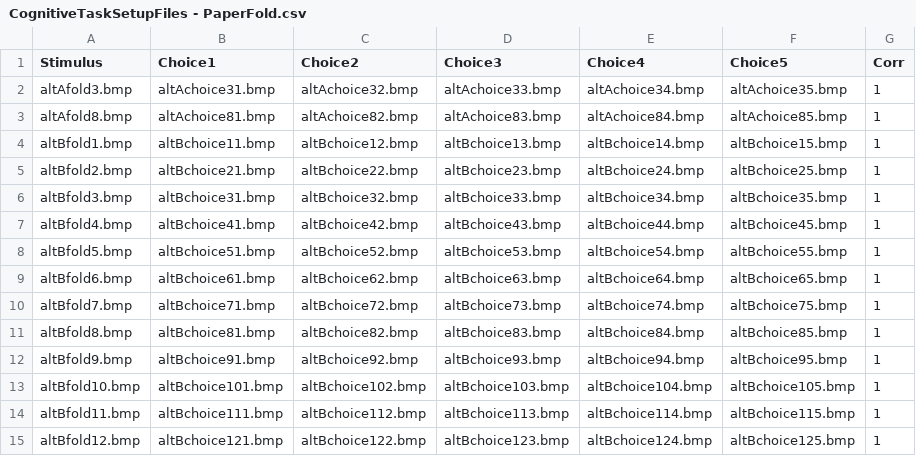
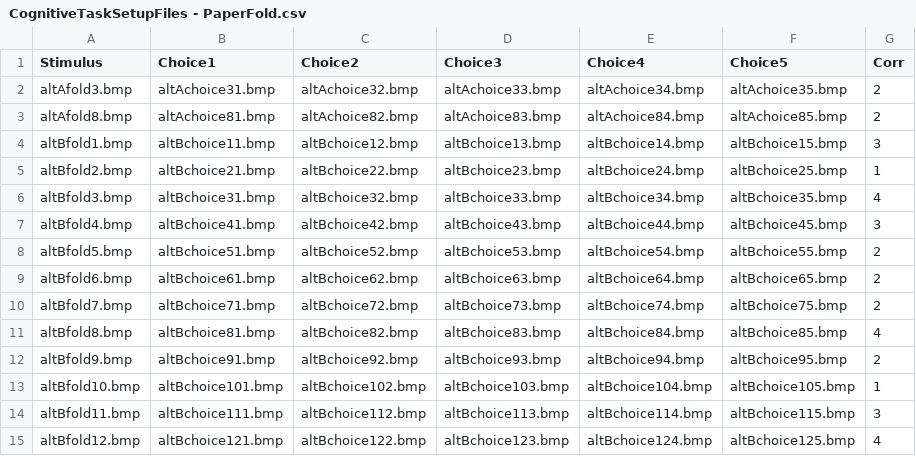
Before and after one commit to NCMlab/CognitiveTasks, a CSV file: PaperFolding/CognitiveTaskSetupFiles - PaperFold.csv, drawn as a sheet.

Commit message:
Paper Folding works and is in the GUI

```diff
--- a/PaperFolding/CognitiveTaskSetupFiles - PaperFold.csv
+++ b/PaperFolding/CognitiveTaskSetupFiles - PaperFold.csv
@@ -1,15 +1,15 @@
 Stimulus,Choice1,Choice2,Choice3,Choice4,Choice5,Corr
-altAfold3.bmp,altAchoice31.bmp,altAchoice32.bmp,altAchoice33.bmp,altAchoice34.bmp,altAchoice35.bmp,1
-altAfold8.bmp,altAchoice81.bmp,altAchoice82.bmp,altAchoice83.bmp,altAchoice84.bmp,altAchoice85.bmp,1
-altBfold1.bmp,altBchoice11.bmp,altBchoice12.bmp,altBchoice13.bmp,altBchoice14.bmp,altBchoice15.bmp,1
+altAfold3.bmp,altAchoice31.bmp,altAchoice32.bmp,altAchoice33.bmp,altAchoice34.bmp,altAchoice35.bmp,2
+altAfold8.bmp,altAchoice81.bmp,altAchoice82.bmp,altAchoice83.bmp,altAchoice84.bmp,altAchoice85.bmp,2
+altBfold1.bmp,altBchoice11.bmp,altBchoice12.bmp,altBchoice13.bmp,altBchoice14.bmp,altBchoice15.bmp,3
 altBfold2.bmp,altBchoice21.bmp,altBchoice22.bmp,altBchoice23.bmp,altBchoice24.bmp,altBchoice25.bmp,1
-altBfold3.bmp,altBchoice31.bmp,altBchoice32.bmp,altBchoice33.bmp,altBchoice34.bmp,altBchoice35.bmp,1
-altBfold4.bmp,altBchoice41.bmp,altBchoice42.bmp,altBchoice43.bmp,altBchoice44.bmp,altBchoice45.bmp,1
-altBfold5.bmp,altBchoice51.bmp,altBchoice52.bmp,altBchoice53.bmp,altBchoice54.bmp,altBchoice55.bmp,1
-altBfold6.bmp,altBchoice61.bmp,altBchoice62.bmp,altBchoice63.bmp,altBchoice64.bmp,altBchoice65.bmp,1
-altBfold7.bmp,altBchoice71.bmp,altBchoice72.bmp,altBchoice73.bmp,altBchoice74.bmp,altBchoice75.bmp,1
-altBfold8.bmp,altBchoice81.bmp,altBchoice82.bmp,altBchoice83.bmp,altBchoice84.bmp,altBchoice85.bmp,1
-altBfold9.bmp,altBchoice91.bmp,altBchoice92.bmp,altBchoice93.bmp,altBchoice94.bmp,altBchoice95.bmp,1
+altBfold3.bmp,altBchoice31.bmp,altBchoice32.bmp,altBchoice33.bmp,altBchoice34.bmp,altBchoice35.bmp,4
+altBfold4.bmp,altBchoice41.bmp,altBchoice42.bmp,altBchoice43.bmp,altBchoice44.bmp,altBchoice45.bmp,3
+altBfold5.bmp,altBchoice51.bmp,altBchoice52.bmp,altBchoice53.bmp,altBchoice54.bmp,altBchoice55.bmp,2
+altBfold6.bmp,altBchoice61.bmp,altBchoice62.bmp,altBchoice63.bmp,altBchoice64.bmp,altBchoice65.bmp,2
+altBfold7.bmp,altBchoice71.bmp,altBchoice72.bmp,altBchoice73.bmp,altBchoice74.bmp,altBchoice75.bmp,2
+altBfold8.bmp,altBchoice81.bmp,altBchoice82.bmp,altBchoice83.bmp,altBchoice84.bmp,altBchoice85.bmp,4
+altBfold9.bmp,altBchoice91.bmp,altBchoice92.bmp,altBchoice93.bmp,altBchoice94.bmp,altBchoice95.bmp,2
 altBfold10.bmp,altBchoice101.bmp,altBchoice102.bmp,altBchoice103.bmp,altBchoice104.bmp,altBchoice105.bmp,1
-altBfold11.bmp,altBchoice111.bmp,altBchoice112.bmp,altBchoice113.bmp,altBchoice114.bmp,altBchoice115.bmp,1
-altBfold12.bmp,altBchoice121.bmp,altBchoice122.bmp,altBchoice123.bmp,altBchoice124.bmp,altBchoice125.bmp,1
+altBfold11.bmp,altBchoice111.bmp,altBchoice112.bmp,altBchoice113.bmp,altBchoice114.bmp,altBchoice115.bmp,3
+altBfold12.bmp,altBchoice121.bmp,altBchoice122.bmp,altBchoice123.bmp,altBchoice124.bmp,altBchoice125.bmp,4
```
Also changed, not shown: 32 other files.
